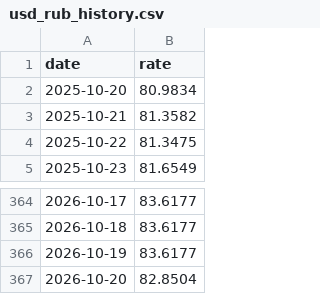
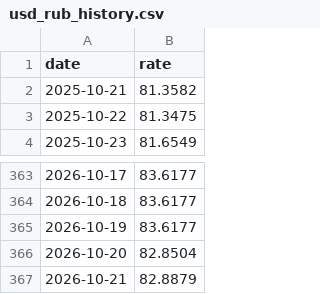
Before and after one commit to Ilyazykov/erp, a CSV file: data/usd_rub_history.csv, drawn as a sheet; only a part is shown, gaps mark what is left out.

```diff
--- a/data/usd_rub_history.csv
+++ b/data/usd_rub_history.csv
@@ -1,3 +1,2 @@
 date,rate
-2025-10-20,80.9834
 2025-10-21,81.3582
@@ -367 +366,2 @@ date,rate
 2026-10-20,82.8504
+2026-10-21,82.8879
```
Also changed, not shown: data/usd_rub_history_5y.csv, 1 other file.
